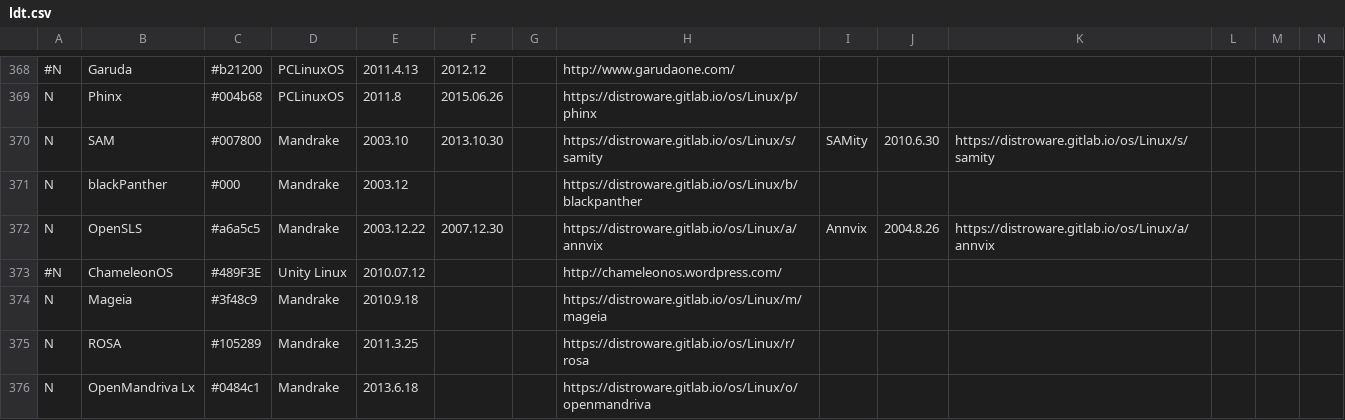
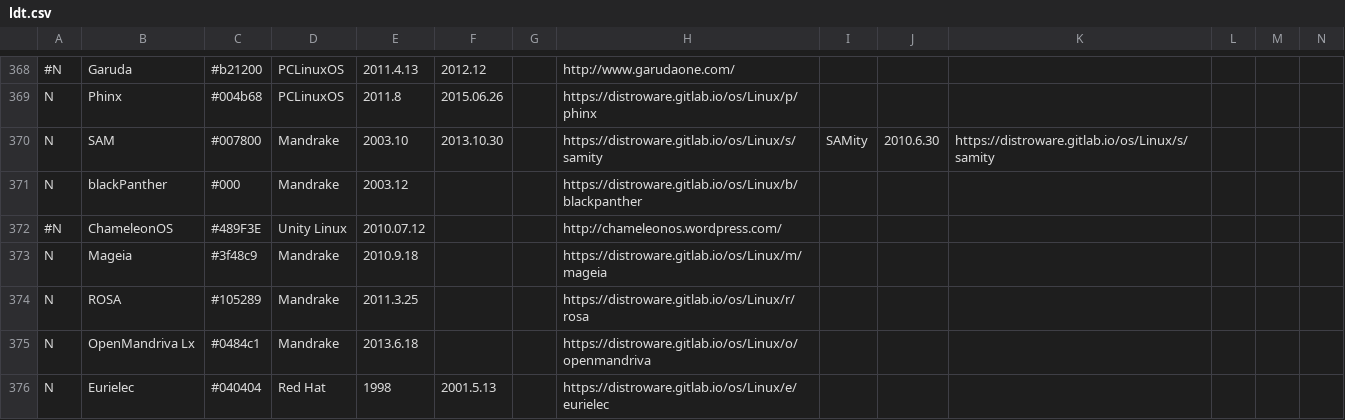
Before and after one commit to FabioLolix/Uncrufted-LinuxTimeline, a CSV file: ldt.csv, drawn as a sheet; only a part is shown, gaps mark what is left out; the shorter side is filled out with more unchanged rows; rows hold the shown columns only; the diff names each change by its address in the sheet, - before the commit and + after, or states it on an @@ line.

```diff
--- a/ldt.csv
+++ b/ldt.csv
-row 372: N | OpenSLS | #a6a5c5 | Mandrake | 2003.12.22 | 2007.12.30 |  | https://distroware.gitlab.io/os/Linux/a/annvix | Annvix | 2004.8.26 | https://distroware.gitlab.io/os/Linux/a/annvix
```
Also changed, not shown: 1 other file.
